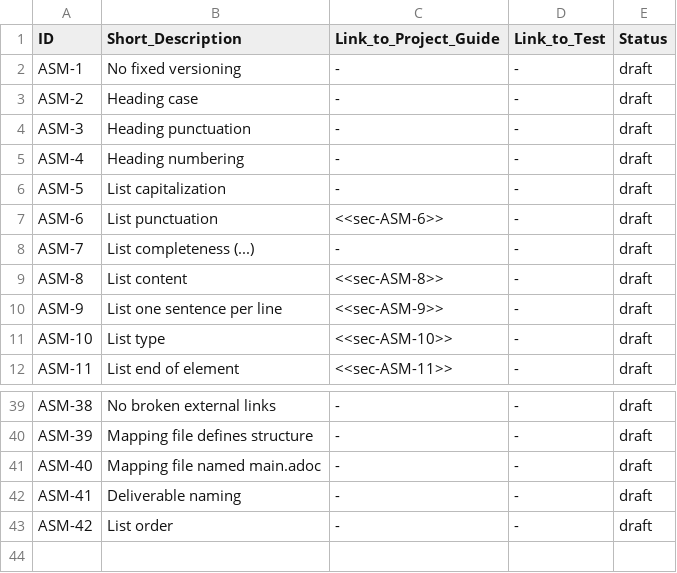
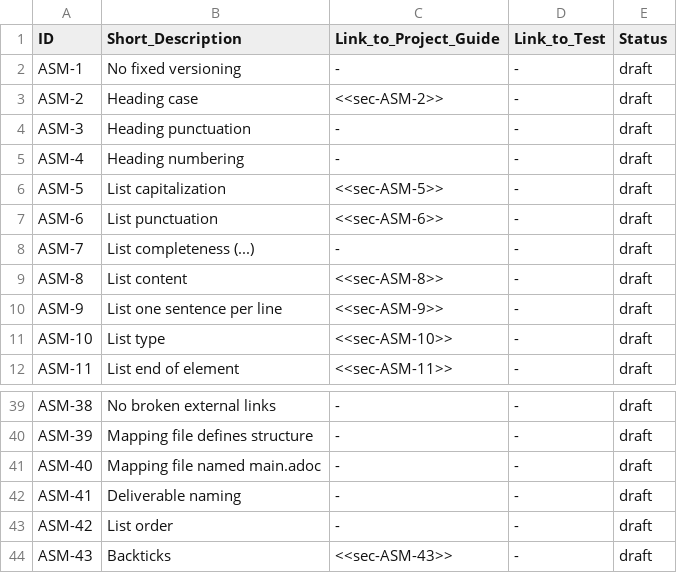
Before and after one commit to asam-ev/asam-project-guide, a CSV file: doc/modules/compendium/examples/rules.csv, drawn as a sheet; only a part is shown, gaps mark what is left out.

Commit message:
Add rule 43

```diff
--- a/doc/modules/compendium/examples/rules.csv
+++ b/doc/modules/compendium/examples/rules.csv
@@ -2,6 +2,6 @@ ID,Short_Description,Link_to_Project_Guide,Link_to_Test,Status
 ASM-1,No fixed versioning,-,-,draft
-ASM-2,Heading case,-,-,draft
+ASM-2,Heading case,<<sec-ASM-2>>,-,draft
 ASM-3,Heading punctuation,-,-,draft
 ASM-4,Heading numbering,-,-,draft
-ASM-5,List capitalization,-,-,draft
+ASM-5,List capitalization,<<sec-ASM-5>>,-,draft
 ASM-6,List punctuation,<<sec-ASM-6>>,-,draft
@@ -43 +43,2 @@ ASM-41,Deliverable naming,-,-,draft
 ASM-42,List order,-,-,draft
+ASM-43,Backticks,<<sec-ASM-43>>,-,draft
```
Also changed, not shown: 1 other file.
